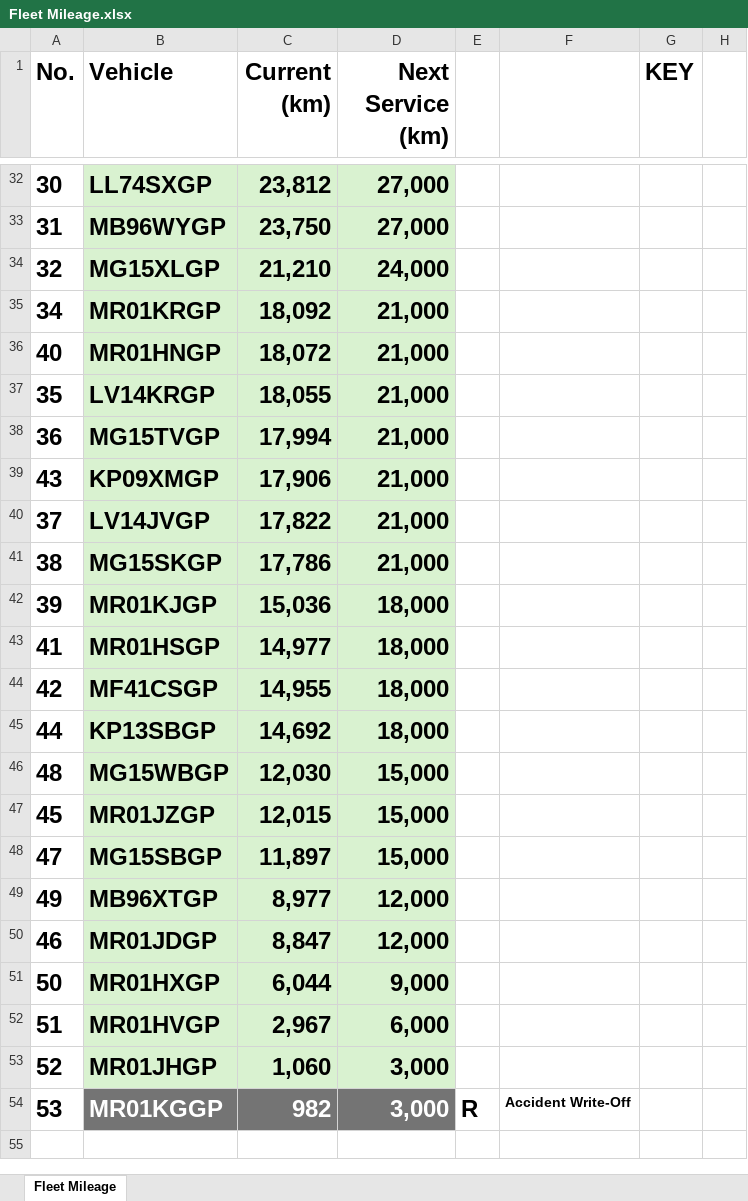
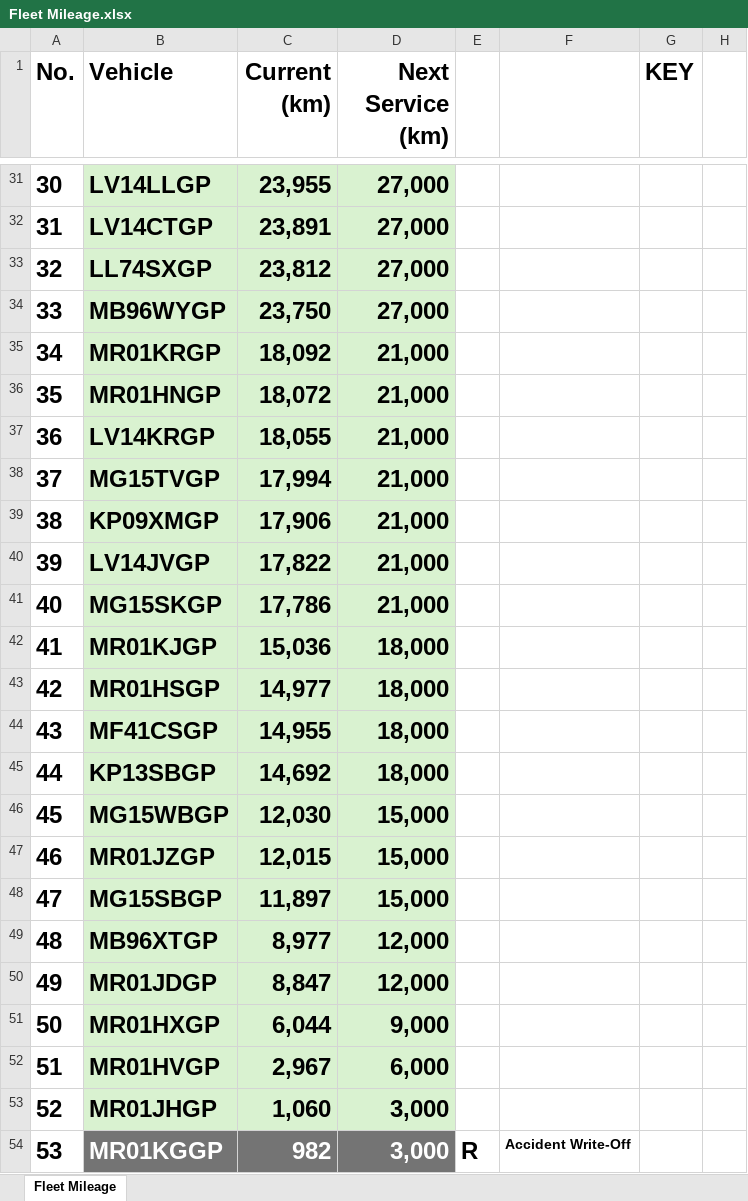
Before and after one commit to cloudlint/MobilityFleet, an Excel workbook: Fleet Mileage.xlsx, sheet Fleet Mileage, drawn as a sheet; only a part is shown, gaps mark what is left out; values as stored, in another font and other column widths than the file's, no borders; removed rows and columns are numbered as before the commit, all else as after; the diff covers the shown part only; the diff names each change by its address in the sheet, - before the commit and + after, or states it on an @@ line.

```diff
--- a/Fleet Mileage.xlsx (sheet Fleet Mileage)
+++ b/Fleet Mileage.xlsx (sheet Fleet Mileage)
-B31 (Vehicle): LL74SXGP
+B31 (Vehicle): LV14LLGP
-C31 (Current (km)): 23,812
+C31 (Current (km)): 23,955
-B32 (Vehicle): MB96WYGP
+B32 (Vehicle): LV14CTGP
-C32 (Current (km)): 23,750
+C32 (Current (km)): 23,891
-B33 (Vehicle): MG15XLGP
+B33 (Vehicle): LL74SXGP
-C33 (Current (km)): 21,210
+C33 (Current (km)): 23,812
-D33 (Next Service (km)): 24,000
+D33 (Next Service (km)): 27,000
+row 34: 33 | MB96WYGP | 23,750 | 27,000
-row 36: 40 | MR01HNGP | 18,072 | 21,000
-B36 (Vehicle): LV14KRGP
+B36 (Vehicle): MR01HNGP
-C36 (Current (km)): 18,055
+C36 (Current (km)): 18,072
-B37 (Vehicle): MG15TVGP
+B37 (Vehicle): LV14KRGP
-C37 (Current (km)): 17,994
+C37 (Current (km)): 18,055
-row 39: 43 | KP09XMGP | 17,906 | 21,000
-B38 (Vehicle): LV14JVGP
+B38 (Vehicle): MG15TVGP
-C38 (Current (km)): 17,822
+C38 (Current (km)): 17,994
-B39 (Vehicle): MG15SKGP
+B39 (Vehicle): KP09XMGP
-C39 (Current (km)): 17,786
+C39 (Current (km)): 17,906
-B40 (Vehicle): MR01KJGP
+B40 (Vehicle): LV14JVGP
-C40 (Current (km)): 15,036
+C40 (Current (km)): 17,822
-D40 (Next Service (km)): 18,000
+D40 (Next Service (km)): 21,000
+row 41: 40 | MG15SKGP | 17,786 | 21,000
-B42 (Vehicle): MR01HSGP
+B42 (Vehicle): MR01KJGP
-C42 (Current (km)): 14,977
+C42 (Current (km)): 15,036
-B43 (Vehicle): MF41CSGP
+B43 (Vehicle): MR01HSGP
-C43 (Current (km)): 14,955
+C43 (Current (km)): 14,977
+row 44: 43 | MF41CSGP | 14,955 | 18,000
-A46 (No.): 48
+A46 (No.): 45
-A47 (No.): 45
+A47 (No.): 46
-A49 (No.): 49
+A49 (No.): 48
-A50 (No.): 46
+A50 (No.): 49
```
Also changed, not shown: 3 added rows, 4 removed rows and 27 edited cells elsewhere in this sheet, 1 other file.
